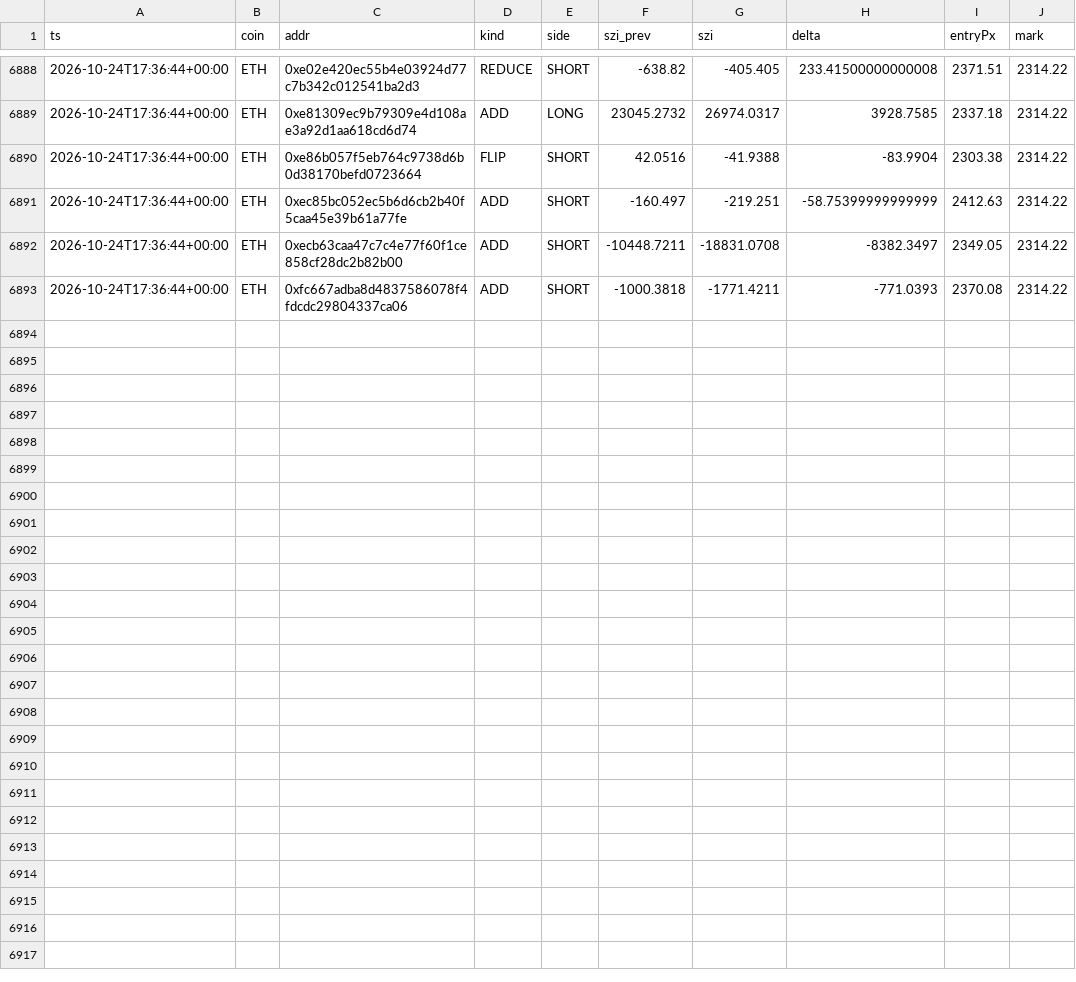
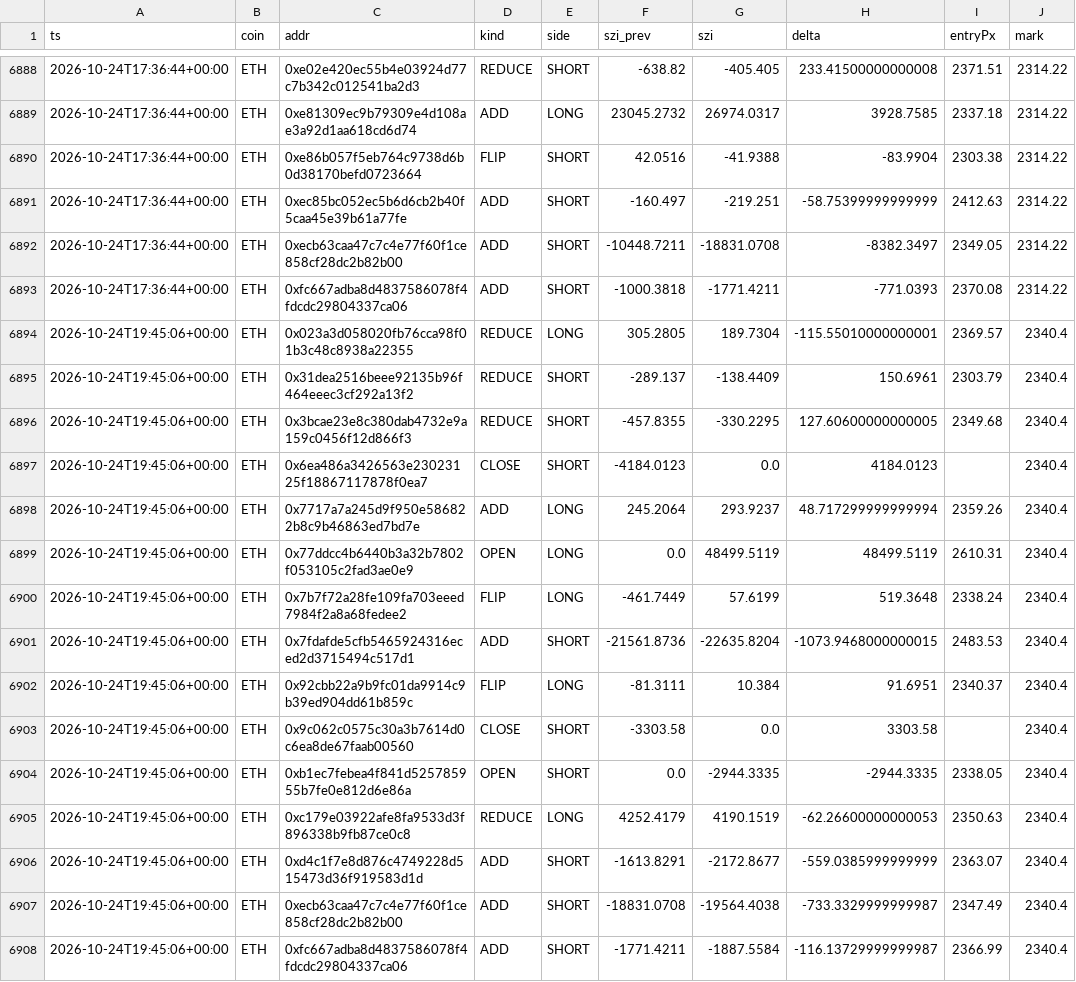
Before and after one commit to usa519831-tech/hl-whale-tracker, a CSV file: data/events_ETH.csv, drawn as a sheet; only a part is shown, gaps mark what is left out; the diff names each change by its address in the sheet, - before the commit and + after, or states it on an @@ line.

```diff
--- a/data/events_ETH.csv
+++ b/data/events_ETH.csv
+row 6894: 2026-10-24T19:45:06+00:00 | ETH | 0x023a3d058020fb76cca98f01b3c48c8938a22355 | REDUCE | LONG | 305.2805 | 189.7304 | -115.55010000000001 | 2369.57 | 2340.4
+row 6895: 2026-10-24T19:45:06+00:00 | ETH | 0x31dea2516beee92135b96f464eeec3cf292a13f2 | REDUCE | SHORT | -289.137 | -138.4409 | 150.6961 | 2303.79 | 2340.4
+row 6896: 2026-10-24T19:45:06+00:00 | ETH | 0x3bcae23e8c380dab4732e9a159c0456f12d866f3 | REDUCE | SHORT | -457.8355 | -330.2295 | 127.60600000000005 | 2349.68 | 2340.4
+row 6897: 2026-10-24T19:45:06+00:00 | ETH | 0x6ea486a3426563e23023125f18867117878f0ea7 | CLOSE | SHORT | -4184.0123 | 0.0 | 4184.0123 |  | 2340.4
+row 6898: 2026-10-24T19:45:06+00:00 | ETH | 0x7717a7a245d9f950e586822b8c9b46863ed7bd7e | ADD | LONG | 245.2064 | 293.9237 | 48.717299999999994 | 2359.26 | 2340.4
+row 6899: 2026-10-24T19:45:06+00:00 | ETH | 0x77ddcc4b6440b3a32b7802f053105c2fad3ae0e9 | OPEN | LONG | 0.0 | 48499.5119 | 48499.5119 | 2610.31 | 2340.4
+row 6900: 2026-10-24T19:45:06+00:00 | ETH | 0x7b7f72a28fe109fa703eeed7984f2a8a68fedee2 | FLIP | LONG | -461.7449 | 57.6199 | 519.3648 | 2338.24 | 2340.4
+row 6901: 2026-10-24T19:45:06+00:00 | ETH | 0x7fdafde5cfb5465924316eced2d3715494c517d1 | ADD | SHORT | -21561.8736 | -22635.8204 | -1073.9468000000015 | 2483.53 | 2340.4
+row 6902: 2026-10-24T19:45:06+00:00 | ETH | 0x92cbb22a9b9fc01da9914c9b39ed904dd61b859c | FLIP | LONG | -81.3111 | 10.384 | 91.6951 | 2340.37 | 2340.4
+row 6903: 2026-10-24T19:45:06+00:00 | ETH | 0x9c062c0575c30a3b7614d0c6ea8de67faab00560 | CLOSE | SHORT | -3303.58 | 0.0 | 3303.58 |  | 2340.4
+row 6904: 2026-10-24T19:45:06+00:00 | ETH | 0xb1ec7febea4f841d525785955b7fe0e812d6e86a | OPEN | SHORT | 0.0 | -2944.3335 | -2944.3335 | 2338.05 | 2340.4
+row 6905: 2026-10-24T19:45:06+00:00 | ETH | 0xc179e03922afe8fa9533d3f896338b9fb87ce0c8 | REDUCE | LONG | 4252.4179 | 4190.1519 | -62.26600000000053 | 2350.63 | 2340.4
+row 6906: 2026-10-24T19:45:06+00:00 | ETH | 0xd4c1f7e8d876c4749228d515473d36f919583d1d | ADD | SHORT | -1613.8291 | -2172.8677 | -559.0385999999999 | 2363.07 | 2340.4
+row 6907: 2026-10-24T19:45:06+00:00 | ETH | 0xecb63caa47c7c4e77f60f1ce858cf28dc2b82b00 | ADD | SHORT | -18831.0708 | -19564.4038 | -733.3329999999987 | 2347.49 | 2340.4
+row 6908: 2026-10-24T19:45:06+00:00 | ETH | 0xfc667adba8d4837586078f4fdcdc29804337ca06 | ADD | SHORT | -1771.4211 | -1887.5584 | -116.13729999999987 | 2366.99 | 2340.4
```
Also changed, not shown: data/agg_ETH.csv, data/events_BTC.csv, 7 other files.
